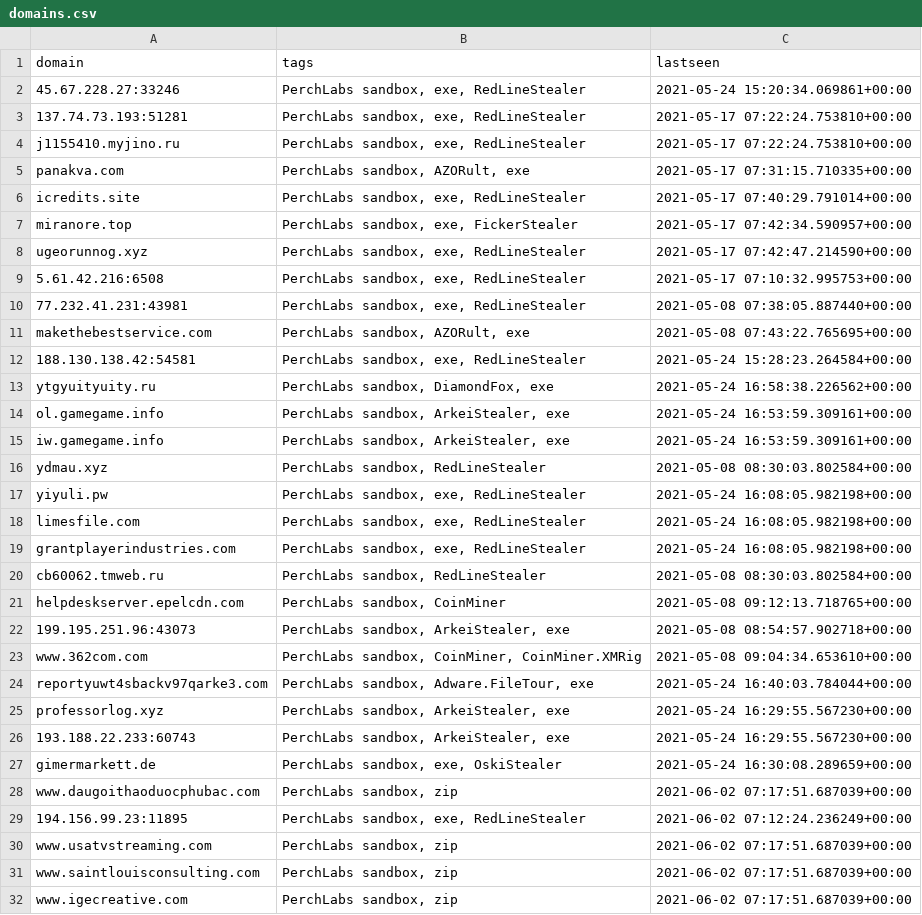
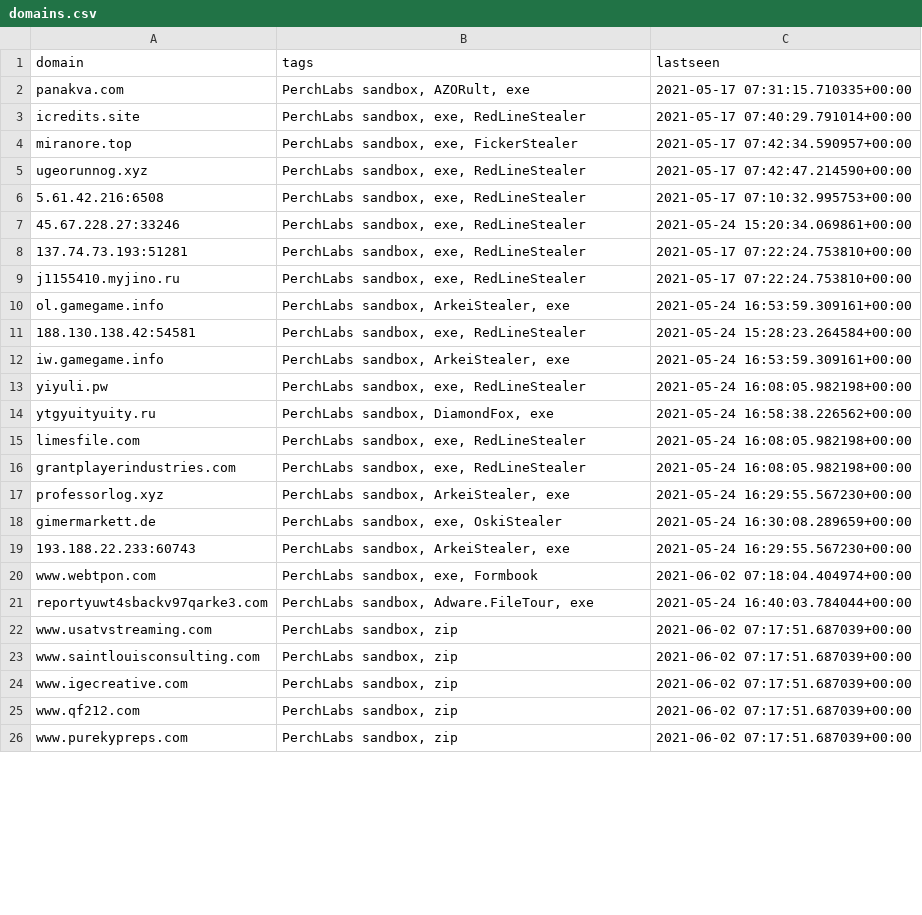
Before and after one commit to PerchSecurity/PerchLabs, a CSV file: domains.csv, drawn as a sheet; only a part is shown; the shorter side is filled out with more unchanged rows; the diff covers the shown part only.

```diff
--- a/domains.csv
+++ b/domains.csv
@@ -1,5 +1,2 @@
 "domain","tags","lastseen"
-"45.67.228.27:33246","PerchLabs sandbox, exe, RedLineStealer","2021-05-24 15:20:34.069861+00:00"
-"137.74.73.193:51281","PerchLabs sandbox, exe, RedLineStealer","2021-05-17 07:22:24.753810+00:00"
-"j1155410.myjino.ru","PerchLabs sandbox, exe, RedLineStealer","2021-05-17 07:22:24.753810+00:00"
 "panakva.com","PerchLabs sandbox, AZORult, exe","2021-05-17 07:31:15.710335+00:00"
@@ -9,22 +6,17 @@
 "5.61.42.216:6508","PerchLabs sandbox, exe, RedLineStealer","2021-05-17 07:10:32.995753+00:00"
-"77.232.41.231:43981","PerchLabs sandbox, exe, RedLineStealer","2021-05-08 07:38:05.887440+00:00"
-"makethebestservice.com","PerchLabs sandbox, AZORult, exe","2021-05-08 07:43:22.765695+00:00"
+"45.67.228.27:33246","PerchLabs sandbox, exe, RedLineStealer","2021-05-24 15:20:34.069861+00:00"
+"137.74.73.193:51281","PerchLabs sandbox, exe, RedLineStealer","2021-05-17 07:22:24.753810+00:00"
+"j1155410.myjino.ru","PerchLabs sandbox, exe, RedLineStealer","2021-05-17 07:22:24.753810+00:00"
+"ol.gamegame.info","PerchLabs sandbox, ArkeiStealer, exe","2021-05-24 16:53:59.309161+00:00"
 "188.130.138.42:54581","PerchLabs sandbox, exe, RedLineStealer","2021-05-24 15:28:23.264584+00:00"
+"iw.gamegame.info","PerchLabs sandbox, ArkeiStealer, exe","2021-05-24 16:53:59.309161+00:00"
+"yiyuli.pw","PerchLabs sandbox, exe, RedLineStealer","2021-05-24 16:08:05.982198+00:00"
 "ytgyuityuity.ru","PerchLabs sandbox, DiamondFox, exe","2021-05-24 16:58:38.226562+00:00"
-"ol.gamegame.info","PerchLabs sandbox, ArkeiStealer, exe","2021-05-24 16:53:59.309161+00:00"
-"iw.gamegame.info","PerchLabs sandbox, ArkeiStealer, exe","2021-05-24 16:53:59.309161+00:00"
-"ydmau.xyz","PerchLabs sandbox, RedLineStealer","2021-05-08 08:30:03.802584+00:00"
-"yiyuli.pw","PerchLabs sandbox, exe, RedLineStealer","2021-05-24 16:08:05.982198+00:00"
 "limesfile.com","PerchLabs sandbox, exe, RedLineStealer","2021-05-24 16:08:05.982198+00:00"
 "grantplayerindustries.com","PerchLabs sandbox, exe, RedLineStealer","2021-05-24 16:08:05.982198+00:00"
-"cb60062.tmweb.ru","PerchLabs sandbox, RedLineStealer","2021-05-08 08:30:03.802584+00:00"
-"helpdeskserver.epelcdn.com","PerchLabs sandbox, CoinMiner","2021-05-08 09:12:13.718765+00:00"
-"199.195.251.96:43073","PerchLabs sandbox, ArkeiStealer, exe","2021-05-08 08:54:57.902718+00:00"
-"www.362com.com","PerchLabs sandbox, CoinMiner, CoinMiner.XMRig","2021-05-08 09:04:34.653610+00:00"
+"professorlog.xyz","PerchLabs sandbox, ArkeiStealer, exe","2021-05-24 16:29:55.567230+00:00"
+"gimermarkett.de","PerchLabs sandbox, exe, OskiStealer","2021-05-24 16:30:08.289659+00:00"
+"193.188.22.233:60743","PerchLabs sandbox, ArkeiStealer, exe","2021-05-24 16:29:55.567230+00:00"
+"www.webtpon.com","PerchLabs sandbox, exe, Formbook","2021-06-02 07:18:04.404974+00:00"
 "reportyuwt4sbackv97qarke3.com","PerchLabs sandbox, Adware.FileTour, exe","2021-05-24 16:40:03.784044+00:00"
-"professorlog.xyz","PerchLabs sandbox, ArkeiStealer, exe","2021-05-24 16:29:55.567230+00:00"
-"193.188.22.233:60743","PerchLabs sandbox, ArkeiStealer, exe","2021-05-24 16:29:55.567230+00:00"
-"gimermarkett.de","PerchLabs sandbox, exe, OskiStealer","2021-05-24 16:30:08.289659+00:00"
-"www.daugoithaoduocphubac.com","PerchLabs sandbox, zip","2021-06-02 07:17:51.687039+00:00"
-"194.156.99.23:11895","PerchLabs sandbox, exe, RedLineStealer","2021-06-02 07:12:24.236249+00:00"
 "www.usatvstreaming.com","PerchLabs sandbox, zip","2021-06-02 07:17:51.687039+00:00"
```
Also changed, not shown: 4 added rows, 4 removed rows, 28 moved rows and 1 edited cell elsewhere in this file, ips.csv, 1 other file.
